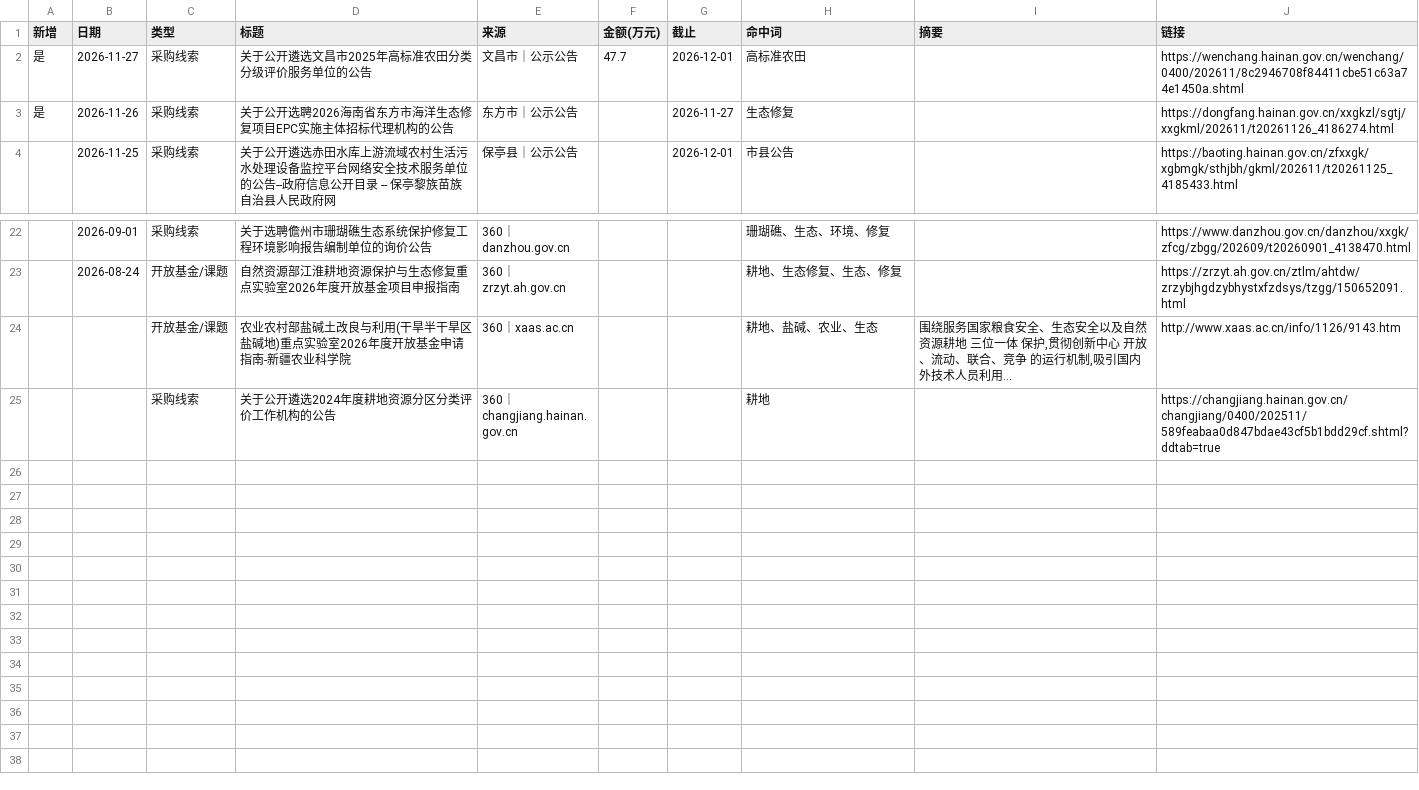
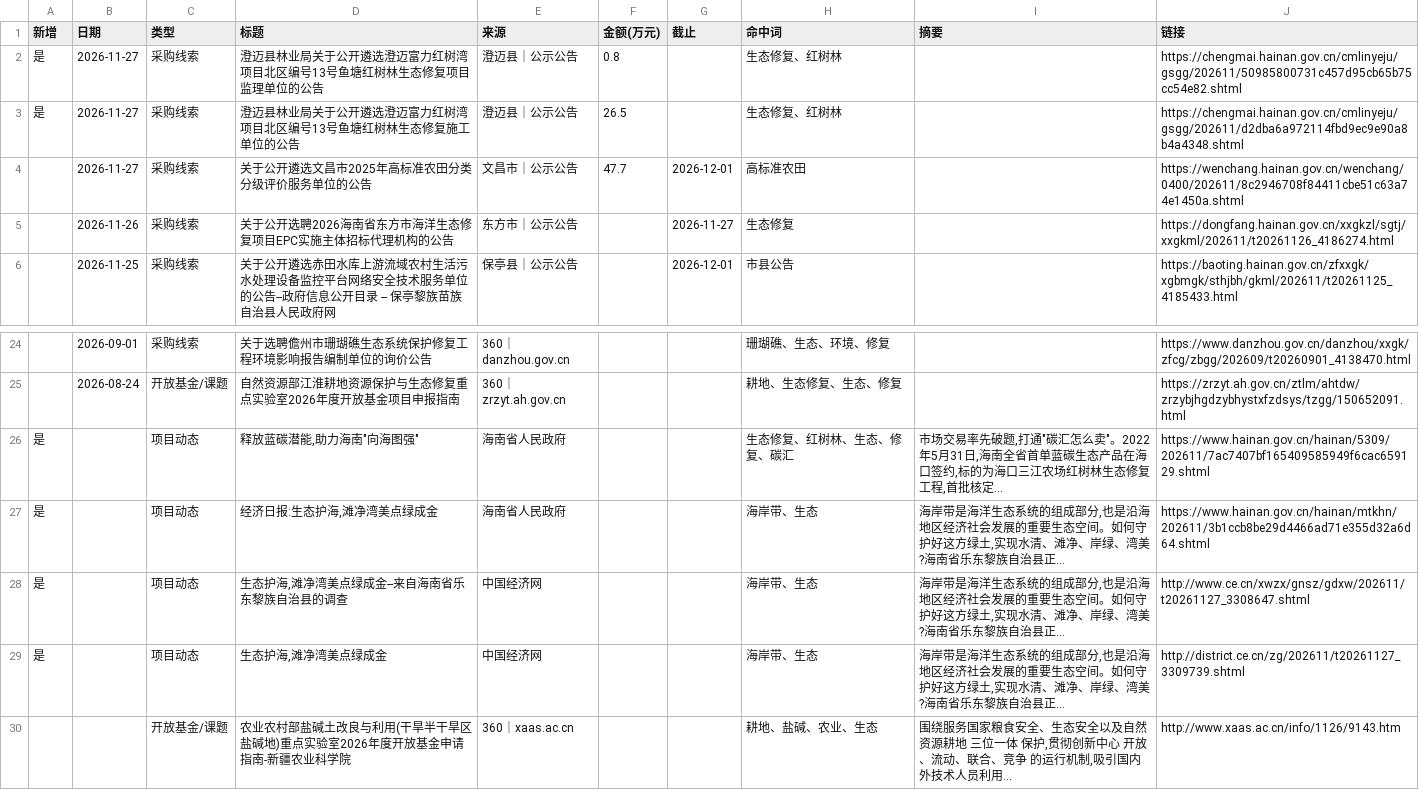
Before and after one commit to Yzewang/hainan-radar, a CSV file: intel_2026-11-27.csv, drawn as a sheet; only a part is shown, gaps mark what is left out; the shorter side is filled out with more unchanged rows.

Commit message:
update intel_2026-11-27.csv

```diff
--- a/intel_2026-11-27.csv
+++ b/intel_2026-11-27.csv
@@ -1,4 +1,6 @@
 新增,日期,类型,标题,来源,金额(万元),截止,命中词,摘要,链接
-是,2026-11-27,采购线索,关于公开遴选文昌市2025年高标准农田分类分级评价服务单位的公告,文昌市｜公示公告,47.7,2026-12-01,高标准农田,,https://wenchang.hainan.gov.cn/wenchang/0400/202611/8c2946708f84411cbe51c63a74e1450a.shtml
-是,2026-11-26,采购线索,关于公开选聘2026海南省东方市海洋生态修复项目EPC实施主体招标代理机构的公告,东方市｜公示公告,,2026-11-27,生态修复,,https://dongfang.hainan.gov.cn/xxgkzl/sgtj/xxgkml/202611/t20261126_4186274.html
+是,2026-11-27,采购线索,澄迈县林业局关于公开遴选澄迈富力红树湾项目北区编号13号鱼塘红树林生态修复项目监理单位的公告,澄迈县｜公示公告,0.8,,生态修复、红树林,,https://chengmai.hainan.gov.cn/cmlinyeju/gsgg/202611/50985800731c457d95cb65b75cc54e82.shtml
+是,2026-11-27,采购线索,澄迈县林业局关于公开遴选澄迈富力红树湾项目北区编号13号鱼塘红树林生态修复施工单位的公告,澄迈县｜公示公告,26.5,,生态修复、红树林,,https://chengmai.hainan.gov.cn/cmlinyeju/gsgg/202611/d2dba6a972114fbd9ec9e90a8b4a4348.shtml
+,2026-11-27,采购线索,关于公开遴选文昌市2025年高标准农田分类分级评价服务单位的公告,文昌市｜公示公告,47.7,2026-12-01,高标准农田,,https://wenchang.hainan.gov.cn/wenchang/0400/202611/8c2946708f84411cbe51c63a74e1450a.shtml
+,2026-11-26,采购线索,关于公开选聘2026海南省东方市海洋生态修复项目EPC实施主体招标代理机构的公告,东方市｜公示公告,,2026-11-27,生态修复,,https://dongfang.hainan.gov.cn/xxgkzl/sgtj/xxgkml/202611/t20261126_4186274.html
 ,2026-11-25,采购线索,关于公开遴选赤田水库上游流域农村生活污水处理设备监控平台网络安全技术服务单位的公告--政府信息公开目录 -- 保亭黎族苗族自治县人民政府网,保亭县｜公示公告,,2026-12-01,市县公告,,https://baoting.hainan.gov.cn/zfxxgk/xgbmgk/sthjbh/gkml/202611/t20261125_4185433.html
@@ -23,2 +25,6 @@
 ,2026-08-24,开放基金/课题,自然资源部江淮耕地资源保护与生态修复重点实验室2026年度开放基金项目申报指南,360｜zrzyt.ah.gov.cn,,,耕地、生态修复、生态、修复,,https://zrzyt.ah.gov.cn/ztlm/ahtdw/zrzybjhgdzybhystxfzdsys/tzgg/150652091.html
+是,,项目动态,"释放蓝碳潜能,助力海南""向海图强""",海南省人民政府,,,生态修复、红树林、生态、修复、碳汇,"市场交易率先破题,打通""碳汇怎么卖""。2022年5月31日,海南全省首单蓝碳生态产品在海口签约,标的为海口三江农场红树林生态修复工程,首批核定...",https://www.hainan.gov.cn/hainan/5309/202611/7ac7407bf165409585949f6cac659129.shtml
+是,,项目动态,"经济日报:生态护海,滩净湾美点绿成金",海南省人民政府,,,海岸带、生态,"海岸带是海洋生态系统的组成部分,也是沿海地区经济社会发展的重要生态空间。如何守护好这方绿土,实现水清、滩净、岸绿、湾美?海南省乐东黎族自治县正...",https://www.hainan.gov.cn/hainan/mtkhn/202611/3b1ccb8be29d4466ad71e355d32a6d64.shtml
+是,,项目动态,"生态护海,滩净湾美点绿成金--来自海南省乐东黎族自治县的调查",中国经济网,,,海岸带、生态,"海岸带是海洋生态系统的组成部分,也是沿海地区经济社会发展的重要生态空间。如何守护好这方绿土,实现水清、滩净、岸绿、湾美?海南省乐东黎族自治县正...",http://www.ce.cn/xwzx/gnsz/gdxw/202611/t20261127_3308647.shtml
+是,,项目动态,"生态护海,滩净湾美点绿成金",中国经济网,,,海岸带、生态,"海岸带是海洋生态系统的组成部分,也是沿海地区经济社会发展的重要生态空间。如何守护好这方绿土,实现水清、滩净、岸绿、湾美?海南省乐东黎族自治县正...",http://district.ce.cn/zg/202611/t20261127_3309739.shtml
 ,,开放基金/课题,农业农村部盐碱土改良与利用(干旱半干旱区盐碱地)重点实验室2026年度开放基金申请指南-新疆农业科学院,360｜xaas.ac.cn,,,耕地、盐碱、农业、生态,"围绕服务国家粮食安全、生态安全以及自然资源耕地 三位一体 保护,贯彻创新中心 开放、流动、联合、竞争 的运行机制,吸引国内外技术人员利用...",http://www.xaas.ac.cn/info/1126/9143.htm
```
